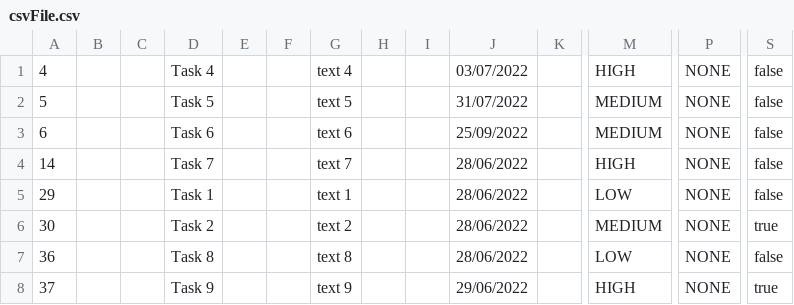
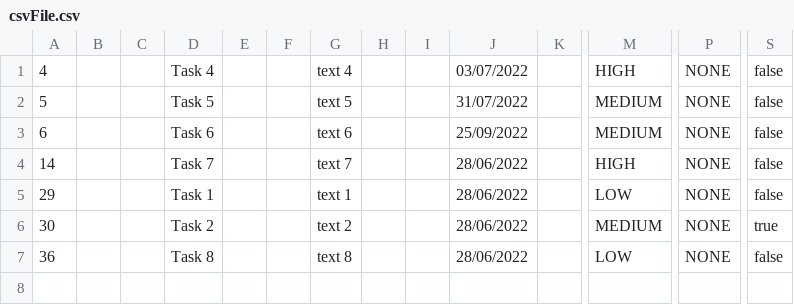
Before and after one commit to samGitHub93/task-manager-data, a CSV file: webapp/csvFile.csv, drawn as a sheet; only a part is shown, gaps mark what is left out; rows hold the shown columns only; the diff names each change by its address in the sheet, - before the commit and + after, or states it on an @@ line.

Commit message:
Commit changes to all files

```diff
--- a/webapp/csvFile.csv
+++ b/webapp/csvFile.csv
-row 8: 37 |  |  | Task 9 |  |  | text 9 |  |  | 29/06/2022 |  | HIGH | NONE | true
```
